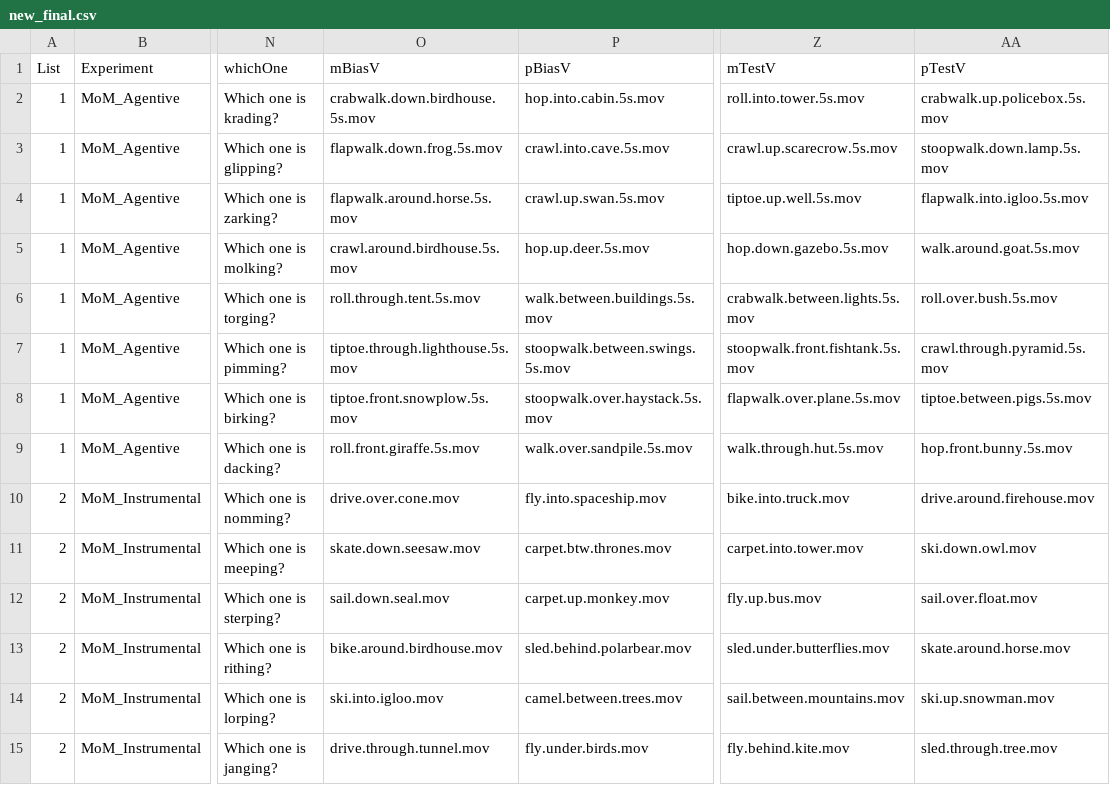
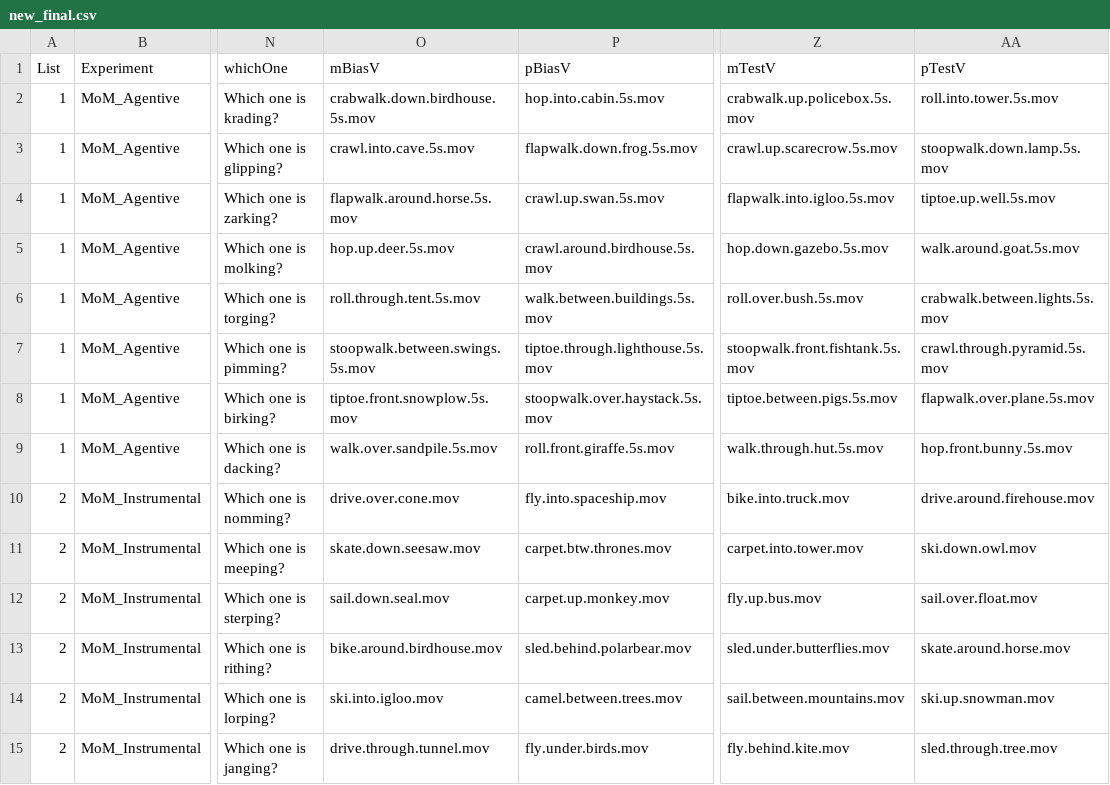
Before and after one commit to mekline/MannerPathPriming, a CSV file: new_final.csv, drawn as a sheet; only a part is shown, gaps mark what is left out; the diff names each change by its address in the sheet, - before the commit and + after, or states it on an @@ line.

Commit message:
randomization manner cond

```diff
--- a/new_final.csv
+++ b/new_final.csv
-Z2 (mTestV): roll.into.tower.5s.mov
+Z2 (mTestV): crabwalk.up.policebox.5s.mov
-AA2 (pTestV): crabwalk.up.policebox.5s.mov
+AA2 (pTestV): roll.into.tower.5s.mov
-O3 (mBiasV): flapwalk.down.frog.5s.mov
+O3 (mBiasV): crawl.into.cave.5s.mov
-P3 (pBiasV): crawl.into.cave.5s.mov
+P3 (pBiasV): flapwalk.down.frog.5s.mov
-Z4 (mTestV): tiptoe.up.well.5s.mov
+Z4 (mTestV): flapwalk.into.igloo.5s.mov
-AA4 (pTestV): flapwalk.into.igloo.5s.mov
+AA4 (pTestV): tiptoe.up.well.5s.mov
-O5 (mBiasV): crawl.around.birdhouse.5s.mov
+O5 (mBiasV): hop.up.deer.5s.mov
-P5 (pBiasV): hop.up.deer.5s.mov
+P5 (pBiasV): crawl.around.birdhouse.5s.mov
-Z6 (mTestV): crabwalk.between.lights.5s.mov
+Z6 (mTestV): roll.over.bush.5s.mov
-AA6 (pTestV): roll.over.bush.5s.mov
+AA6 (pTestV): crabwalk.between.lights.5s.mov
-O7 (mBiasV): tiptoe.through.lighthouse.5s.mov
+O7 (mBiasV): stoopwalk.between.swings.5s.mov
-P7 (pBiasV): stoopwalk.between.swings.5s.mov
+P7 (pBiasV): tiptoe.through.lighthouse.5s.mov
-Z8 (mTestV): flapwalk.over.plane.5s.mov
+Z8 (mTestV): tiptoe.between.pigs.5s.mov
-AA8 (pTestV): tiptoe.between.pigs.5s.mov
+AA8 (pTestV): flapwalk.over.plane.5s.mov
-O9 (mBiasV): roll.front.giraffe.5s.mov
+O9 (mBiasV): walk.over.sandpile.5s.mov
-P9 (pBiasV): walk.over.sandpile.5s.mov
+P9 (pBiasV): roll.front.giraffe.5s.mov
```
